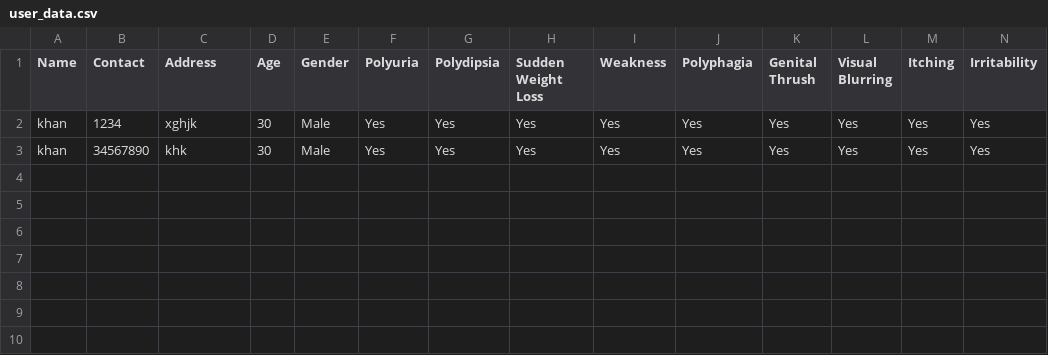
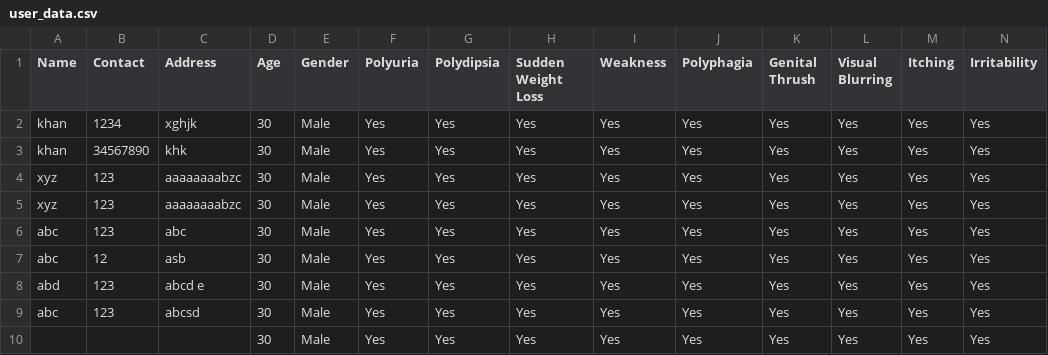
Before and after one commit to abdulmajedkhan/early-stage-diabetes-risk-prediction-app, a CSV file: user_data.csv, drawn as a sheet; only a part is shown; rows hold the shown columns only; the diff names each change by its address in the sheet, - before the commit and + after, or states it on an @@ line.

```diff
--- a/user_data.csv
+++ b/user_data.csv
+row 4: xyz | 123 | aaaaaaaabzc | 30 | Male | Yes | Yes | Yes | Yes | Yes | Yes | Yes | Yes | Yes
+row 5: xyz | 123 | aaaaaaaabzc | 30 | Male | Yes | Yes | Yes | Yes | Yes | Yes | Yes | Yes | Yes
+row 6: abc | 123 | abc | 30 | Male | Yes | Yes | Yes | Yes | Yes | Yes | Yes | Yes | Yes
+row 7: abc | 12 | asb | 30 | Male | Yes | Yes | Yes | Yes | Yes | Yes | Yes | Yes | Yes
+row 8: abd | 123 | abcd e | 30 | Male | Yes | Yes | Yes | Yes | Yes | Yes | Yes | Yes | Yes
+row 9: abc | 123 | abcsd | 30 | Male | Yes | Yes | Yes | Yes | Yes | Yes | Yes | Yes | Yes
+row 10:  |  |  | 30 | Male | Yes | Yes | Yes | Yes | Yes | Yes | Yes | Yes | Yes
```
Also changed, not shown: 1 other file.
